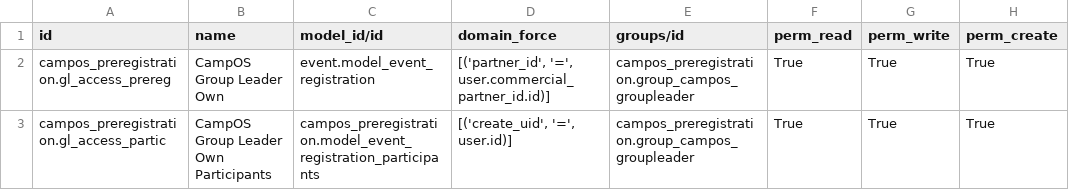
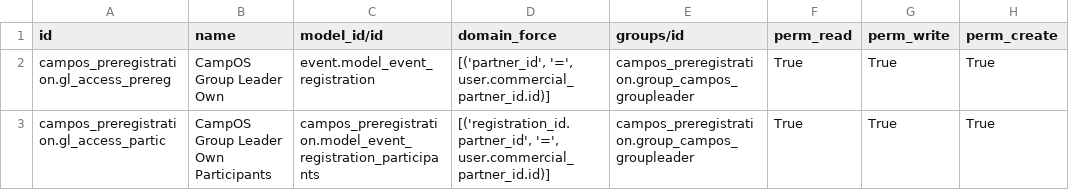
Before and after one commit to sl2017/campos, a CSV file: campos_preregistration/security/ir.rule.csv, drawn as a sheet; only a part is shown; the diff names each change by its address in the sheet, - before the commit and + after, or states it on an @@ line.

Commit message:
Access: Check Commercial partner aka Group partner record

```diff
--- a/campos_preregistration/security/ir.rule.csv
+++ b/campos_preregistration/security/ir.rule.csv
-D3 (domain_force): [('create_uid', '=', user.id)]
+D3 (domain_force): [('registration_id.partner_id', '=', user.commercial_partner_id.id)]
```
